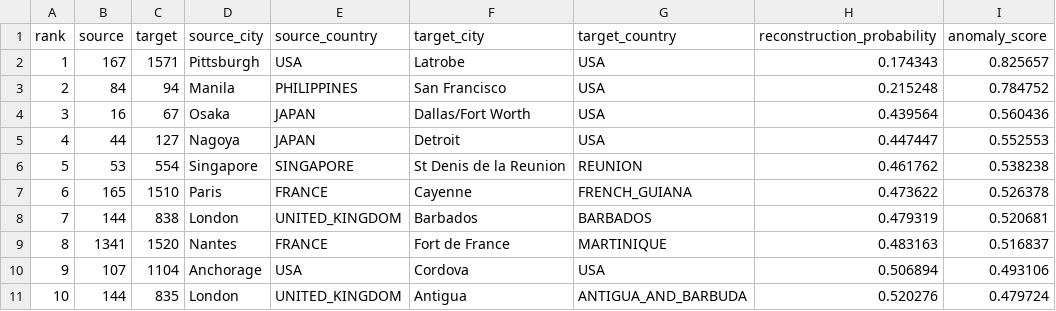
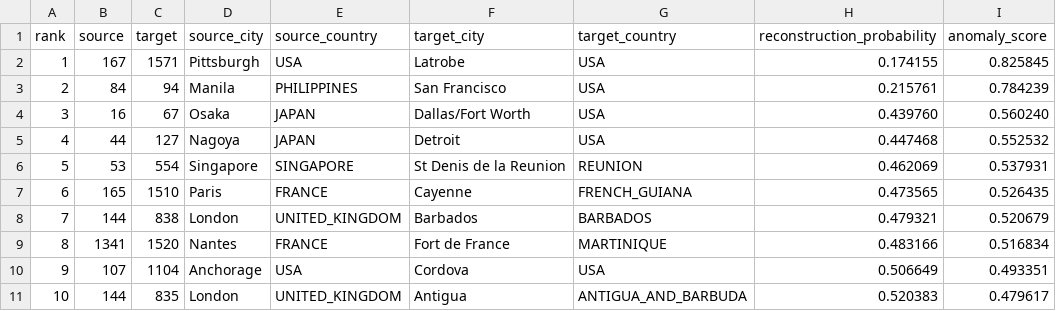
Before and after one commit to LeoMor1/projet-GNN_2026-2027, a CSV file: results/csv/gae_top10_suspicious_edges.csv, drawn as a sheet.

```diff
--- a/results/csv/gae_top10_suspicious_edges.csv
+++ b/results/csv/gae_top10_suspicious_edges.csv
@@ -1,11 +1,11 @@
 rank,source,target,source_city,source_country,target_city,target_country,reconstruction_probability,anomaly_score
-1,167,1571,Pittsburgh,USA,Latrobe,USA,0.174343,0.825657
-2,84,94,Manila,PHILIPPINES,San Francisco,USA,0.215248,0.784752
-3,16,67,Osaka,JAPAN,Dallas/Fort Worth,USA,0.439564,0.560436
-4,44,127,Nagoya,JAPAN,Detroit,USA,0.447447,0.552553
-5,53,554,Singapore,SINGAPORE,St Denis de la Reunion,REUNION,0.461762,0.538238
-6,165,1510,Paris,FRANCE,Cayenne,FRENCH_GUIANA,0.473622,0.526378
-7,144,838,London,UNITED_KINGDOM,Barbados,BARBADOS,0.479319,0.520681
-8,1341,1520,Nantes,FRANCE,Fort de France,MARTINIQUE,0.483163,0.516837
-9,107,1104,Anchorage,USA,Cordova,USA,0.506894,0.493106
-10,144,835,London,UNITED_KINGDOM,Antigua,ANTIGUA_AND_BARBUDA,0.520276,0.479724
+1,167,1571,Pittsburgh,USA,Latrobe,USA,0.174155,0.825845
+2,84,94,Manila,PHILIPPINES,San Francisco,USA,0.215761,0.784239
+3,16,67,Osaka,JAPAN,Dallas/Fort Worth,USA,0.439760,0.560240
+4,44,127,Nagoya,JAPAN,Detroit,USA,0.447468,0.552532
+5,53,554,Singapore,SINGAPORE,St Denis de la Reunion,REUNION,0.462069,0.537931
+6,165,1510,Paris,FRANCE,Cayenne,FRENCH_GUIANA,0.473565,0.526435
+7,144,838,London,UNITED_KINGDOM,Barbados,BARBADOS,0.479321,0.520679
+8,1341,1520,Nantes,FRANCE,Fort de France,MARTINIQUE,0.483166,0.516834
+9,107,1104,Anchorage,USA,Cordova,USA,0.506649,0.493351
+10,144,835,London,UNITED_KINGDOM,Antigua,ANTIGUA_AND_BARBUDA,0.520383,0.479617
```
Also changed, not shown: results/csv/ablation_gae.csv, results/csv/gae_vs_vgae.csv, 7 other files.
